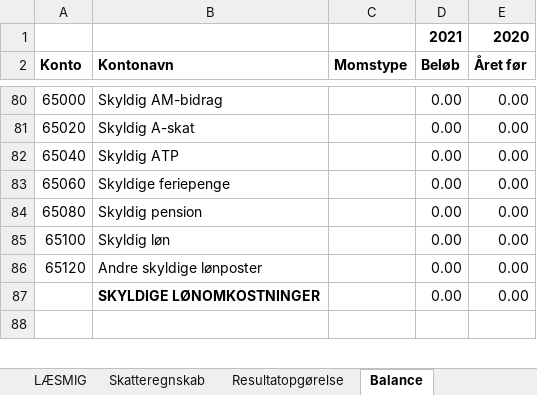
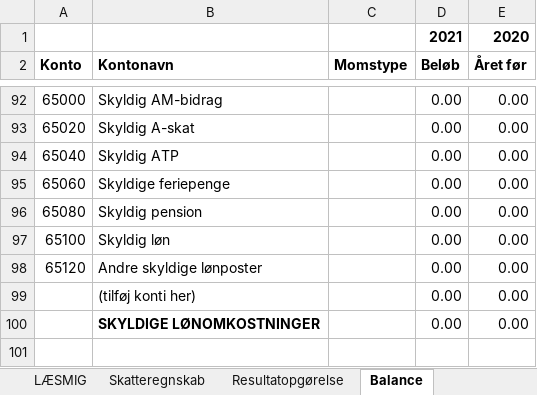
Before and after one commit to kaihp/dinero-skatteregnskab, an Excel workbook: Skatteregnskab_2021.xlsx, sheet Balance, drawn as a sheet; only a part is shown, gaps mark what is left out; values as stored, in another font and other column widths than the file's, no borders; the diff covers the shown part only; the diff names each change by its address in the sheet, - before the commit and + after, or states it on an @@ line.

Commit message:
Tilføj ekstra linje i bunden af alle lister markeret "(tilføj konti her)"
Tilføjet ekstra linje i bunden af alle lister markeret "(tilføj konti her)", så det er klarere hvor evt ekstra konti skal tilføjes. Linjen kan kopierers hvis du har flere ekstra konti som skal ind i samme liste (fx bank konti).

```diff
--- a/Skatteregnskab_2021.xlsx (sheet Balance)
+++ b/Skatteregnskab_2021.xlsx (sheet Balance)
+row 99:  | (tilføj konti her) |  | 0.00 | 0.00
```
Also changed, not shown: 13 added rows, 1 removed row and 2 edited cells elsewhere in this sheet, sheet Saldobalance, sheet Resultatopgørelse, sheet LÆSMIG, formulas that keep their value, charts or pictures.
